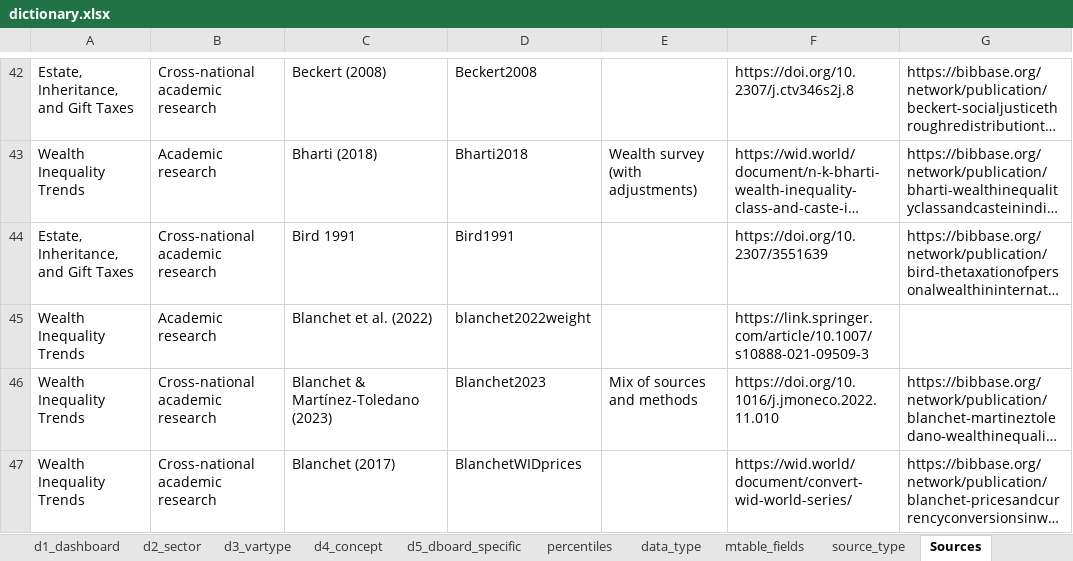
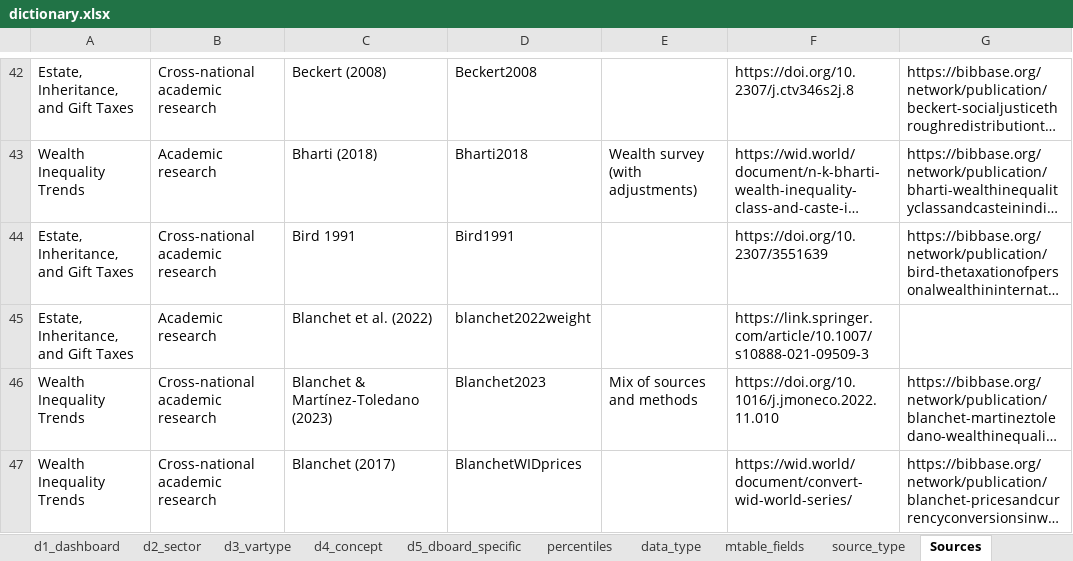
Before and after one commit to ignacio-flores/warehouse, an Excel workbook: handmade_tables/dictionary.xlsx, sheet Sources, drawn as a sheet; only a part is shown, gaps mark what is left out; long unchanged cells end in …; values as stored, in another font and other column widths than the file's, no borders; the diff names each change by its address in the sheet, - before the commit and + after, or states it on an @@ line.

```diff
--- a/handmade_tables/dictionary.xlsx (sheet Sources)
+++ b/handmade_tables/dictionary.xlsx (sheet Sources)
-A45: Wealth Inequality Trends
+A45: Estate, Inheritance, and Gift Taxes
```
Also changed, not shown: 3 other files.
